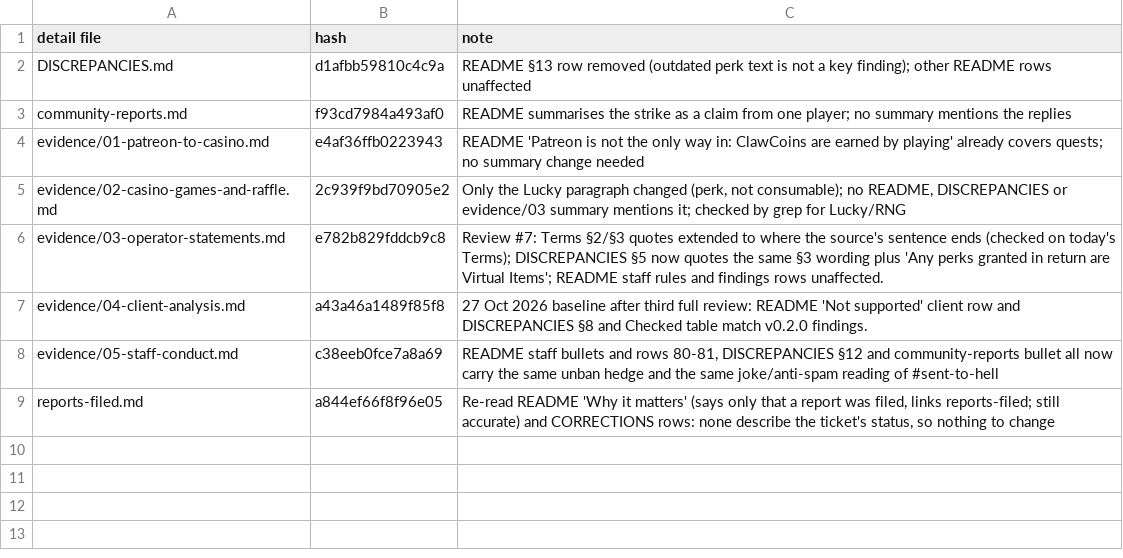
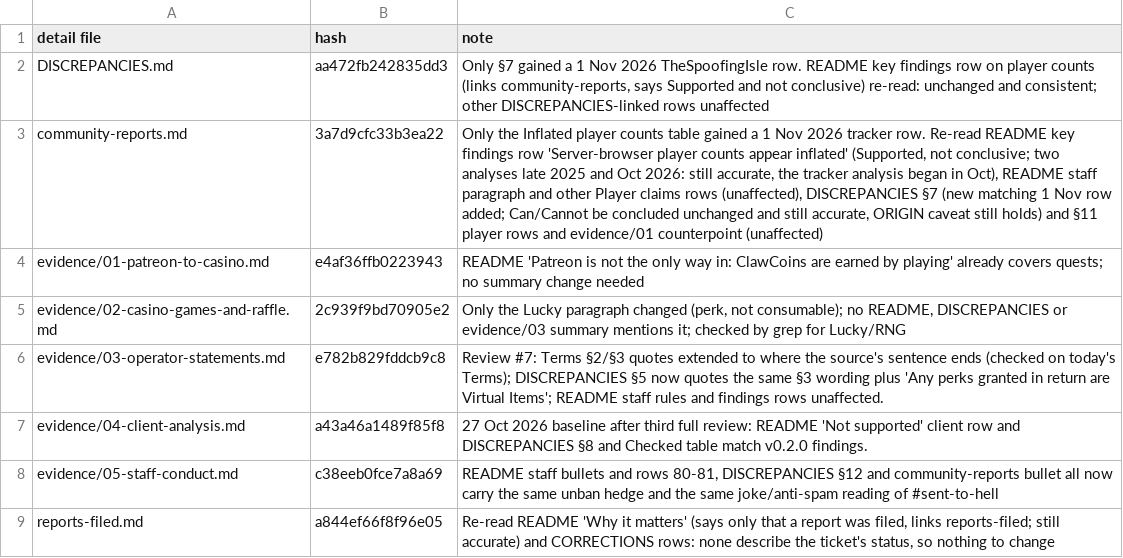
Before and after one commit to scumxposer/dino-den-evidence, a TSV file: tools/summary-sync.tsv, drawn as a sheet.

```diff
--- a/tools/summary-sync.tsv
+++ b/tools/summary-sync.tsv
@@ -1,4 +1,4 @@
 detail file	hash	note
-DISCREPANCIES.md	d1afbb59810c4c9a	README §13 row removed (outdated perk text is not a key finding); other README rows unaffected
-community-reports.md	f93cd7984a493af0	README summarises the strike as a claim from one player; no summary mentions the replies
+DISCREPANCIES.md	aa472fb242835dd3	Only §7 gained a 1 Nov 2026 TheSpoofingIsle row. README key findings row on player counts (links community-reports, says Supported and not conclusive) re-read: unchanged and consistent; other DISCREPANCIES-linked rows unaffected
+community-reports.md	3a7d9cfc33b3ea22	Only the Inflated player counts table gained a 1 Nov 2026 tracker row. Re-read README key findings row 'Server-browser player counts appear inflated' (Supported, not conclusive; two analyses late 2025 and Oct 2026: still accurate, the tracker analysis began in Oct), README staff paragraph and other Player claims rows (unaffected), DISCREPANCIES §7 (new matching 1 Nov row added; Can/Cannot be concluded unchanged and still accurate, ORIGIN caveat still holds) and §11 player rows and evidence/01 counterpoint (unaffected)
 evidence/01-patreon-to-casino.md	e4af36ffb0223943	README 'Patreon is not the only way in: ClawCoins are earned by playing' already covers quests; no summary change needed
```
Also changed, not shown: 4 other files.
